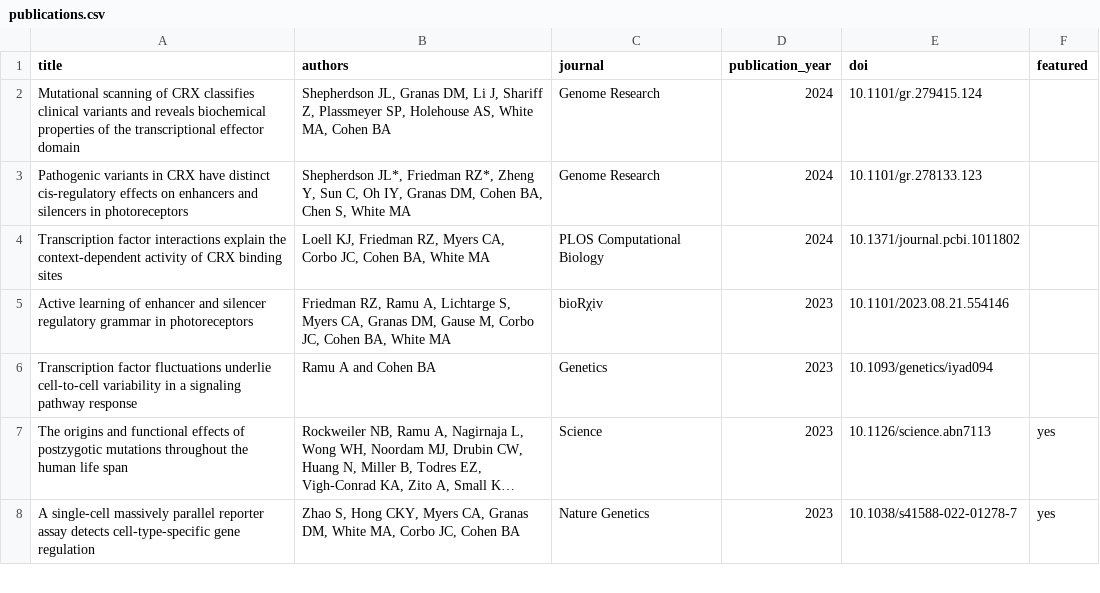
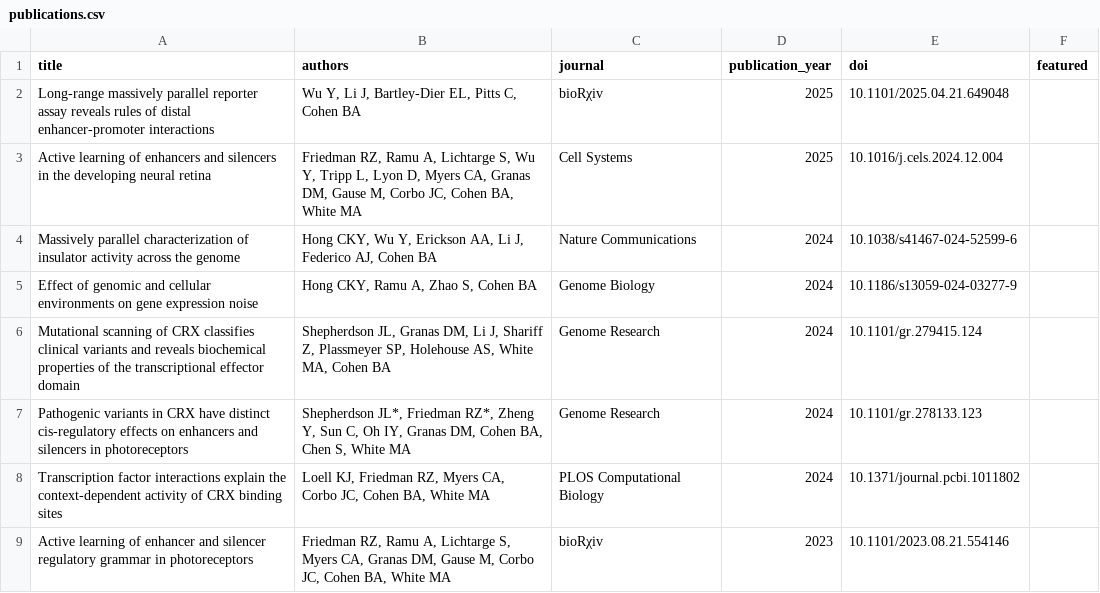
Before and after one commit to barakcohenlab/website, a CSV file: content/publications/publications.csv, drawn as a sheet; only a part is shown; the shorter side is filled out with more unchanged rows; long unchanged cells end in ….

Commit message:
Update publications.csv with new entries
Added new publications to the CSV file, including recent studies on enhancer-promoter interactions and gene expression noise.

```diff
--- a/content/publications/publications.csv
+++ b/content/publications/publications.csv
@@ -1,2 +1,6 @@
 title,authors,journal,publication_year,doi,featured
+Long-range massively parallel reporter assay reveals rules of distal enhancer-promoter interactions,"Wu Y, Li J, Bartley-Dier EL, Pitts C, Cohen BA",bioRχiv,2025,10.1101/2025.04.21.649048,
+Active learning of enhancers and silencers in the developing neural retina,"Friedman RZ, Ramu A, Lichtarge S, Wu Y, Tripp L, Lyon D, Myers CA, Granas DM, Gause M, Corbo JC, Cohen BA, White MA",Cell Systems,2025,10.1016/j.cels.2024.12.004,
+Massively parallel characterization of insulator activity across the genome,"Hong CKY, Wu Y, Erickson AA, Li J, Federico AJ, Cohen BA",Nature Communications,2024,10.1038/s41467-024-52599-6,
+Effect of genomic and cellular environments on gene expression noise,"Hong CKY, Ramu A, Zhao S, Cohen BA",Genome Biology,2024,10.1186/s13059-024-03277-9,
 Mutational scanning of CRX classifies clinical variants and reveals biochemical properties of the transcriptional effector domain,"Shepherdson JL, Granas DM, Li J, Shariff Z, Plassmeyer SP, Holehouse AS, White MA, Cohen BA",Genome Research,2024,10.1101/gr.279415.124,
```
